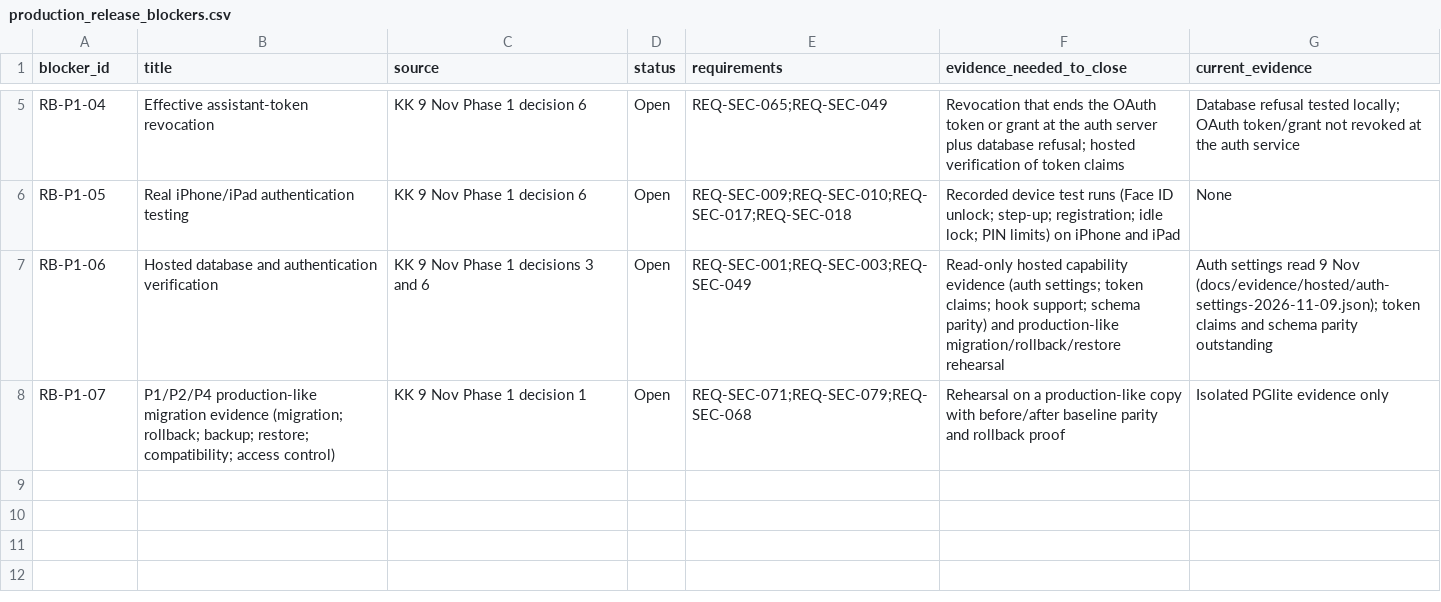
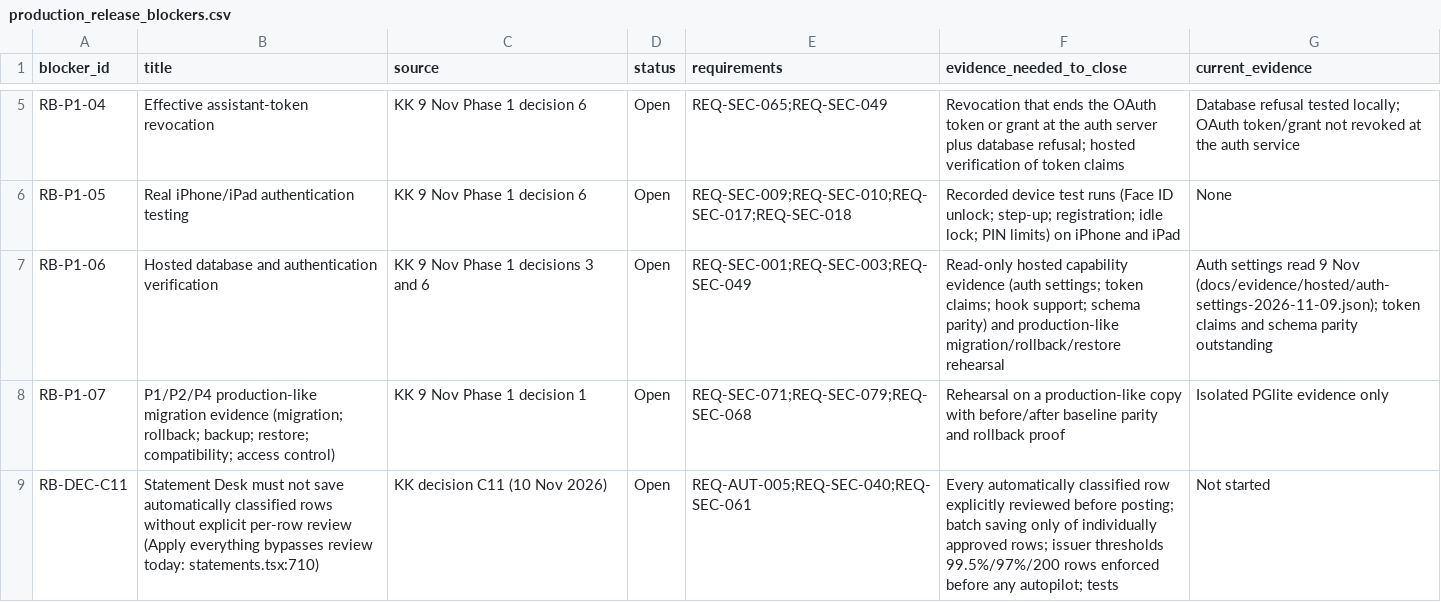
Before and after one commit to nidhikkn-maker/receipt-river-budget-compass, a CSV file: docs/registers/blockers/production_release_blockers.csv, drawn as a sheet; only a part is shown, gaps mark what is left out; the diff names each change by its address in the sheet, - before the commit and + after, or states it on an @@ line.

```diff
--- a/docs/registers/blockers/production_release_blockers.csv
+++ b/docs/registers/blockers/production_release_blockers.csv
+row 9: RB-DEC-C11 | Statement Desk must not save automatically classified rows without explicit per-row review (Apply everything bypasses review today: statements.tsx:710) | KK decision C11 (10 Nov 2026) | Open | REQ-AUT-005;REQ-SEC-040;REQ-SEC-061 | Every automatically classified row explicitly reviewed before posting; batch saving only of individually approved rows; issuer thresholds 99.5%/97%/200 rows enforced before any autopilot; tests | Not started
```
Also changed, not shown: docs/registers/decisions/decision_register.csv, 2 other files.
